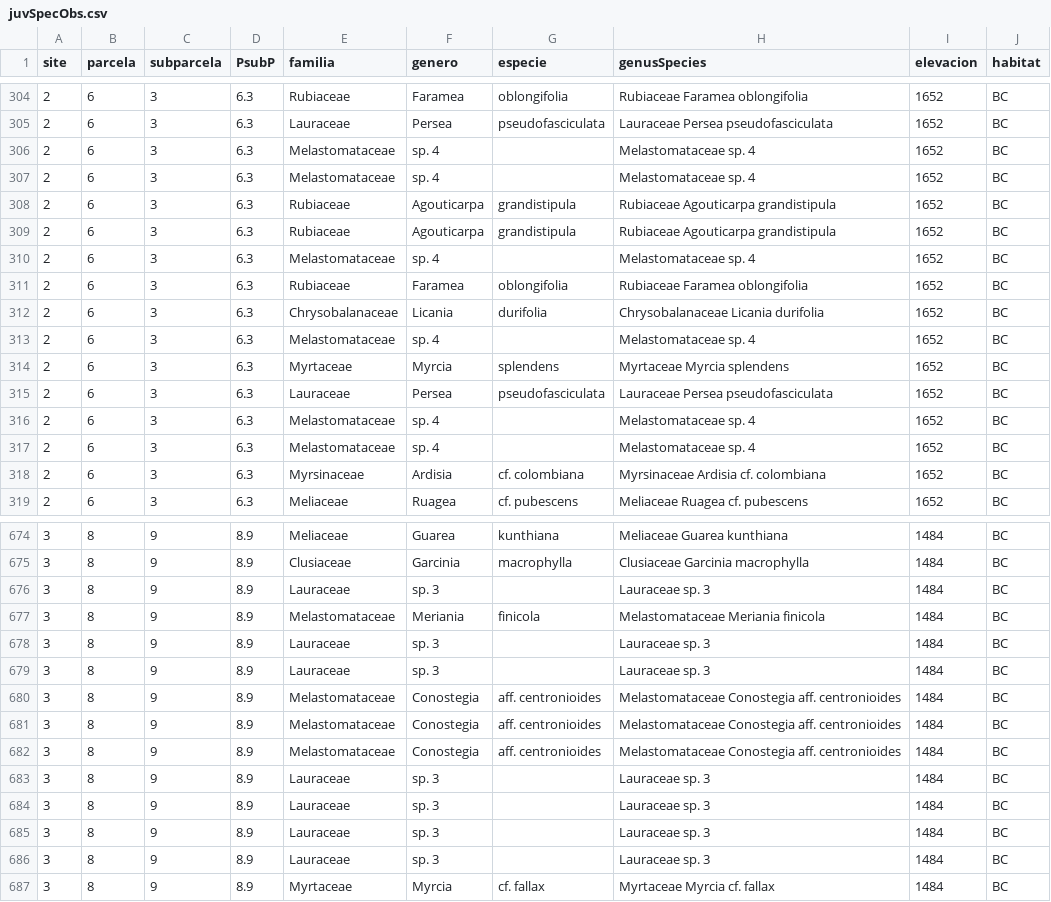
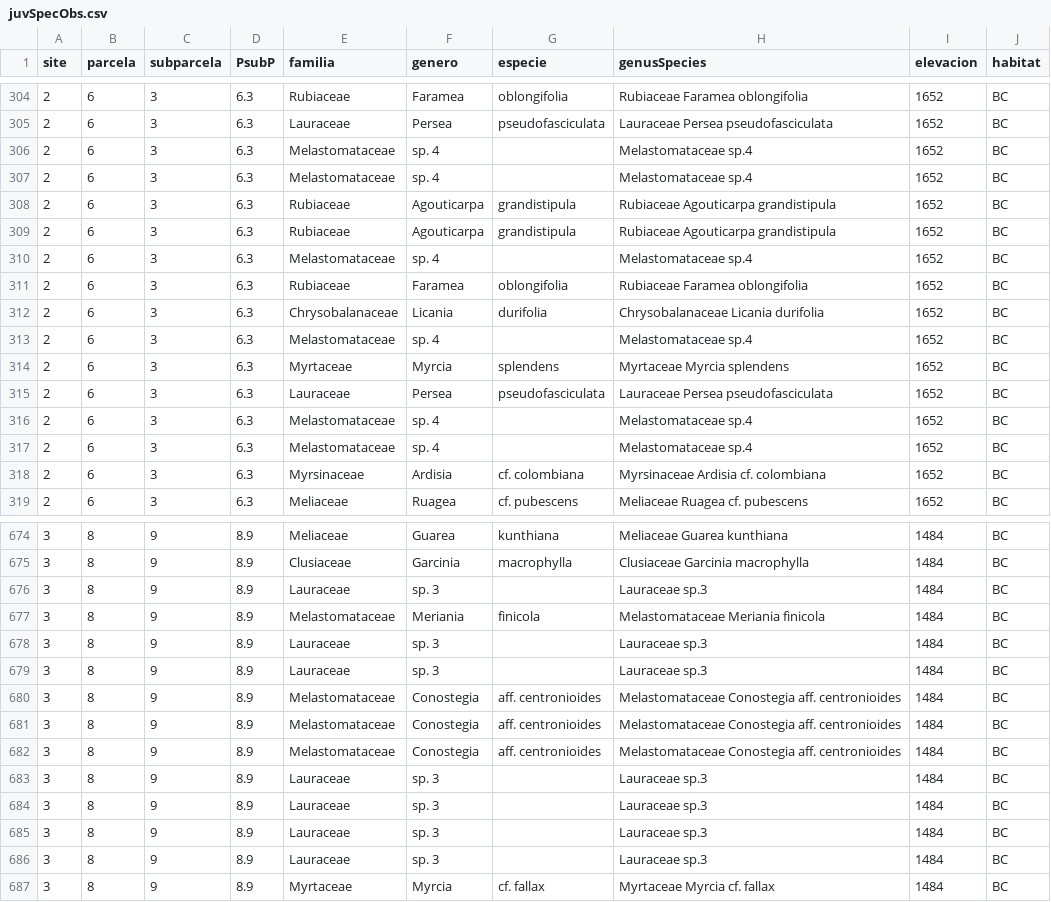
Before and after one commit to danchurch/losCedrosTrees, a CSV file: anaData/juvSpecObs.csv, drawn as a sheet; only a part is shown, gaps mark what is left out; the diff covers the shown part only.

```diff
--- a/anaData/juvSpecObs.csv
+++ b/anaData/juvSpecObs.csv
@@ -305,14 +305,14 @@ site,parcela,subparcela,PsubP,familia,genero,especie,genusSpecies,elevacion,habi
 2,6,3,6.3,Lauraceae,Persea,pseudofasciculata,Lauraceae Persea pseudofasciculata,1652,BC
-2,6,3,6.3,Melastomataceae,sp. 4,,Melastomataceae sp. 4,1652,BC
-2,6,3,6.3,Melastomataceae,sp. 4,,Melastomataceae sp. 4,1652,BC
+2,6,3,6.3,Melastomataceae,sp. 4,,Melastomataceae sp.4,1652,BC
+2,6,3,6.3,Melastomataceae,sp. 4,,Melastomataceae sp.4,1652,BC
 2,6,3,6.3,Rubiaceae,Agouticarpa,grandistipula,Rubiaceae Agouticarpa grandistipula,1652,BC
 2,6,3,6.3,Rubiaceae,Agouticarpa,grandistipula,Rubiaceae Agouticarpa grandistipula,1652,BC
-2,6,3,6.3,Melastomataceae,sp. 4,,Melastomataceae sp. 4,1652,BC
+2,6,3,6.3,Melastomataceae,sp. 4,,Melastomataceae sp.4,1652,BC
 2,6,3,6.3,Rubiaceae,Faramea,oblongifolia,Rubiaceae Faramea oblongifolia,1652,BC
 2,6,3,6.3,Chrysobalanaceae,Licania,durifolia,Chrysobalanaceae Licania durifolia,1652,BC
-2,6,3,6.3,Melastomataceae,sp. 4,,Melastomataceae sp. 4,1652,BC
+2,6,3,6.3,Melastomataceae,sp. 4,,Melastomataceae sp.4,1652,BC
 2,6,3,6.3,Myrtaceae,Myrcia,splendens,Myrtaceae Myrcia splendens,1652,BC
 2,6,3,6.3,Lauraceae,Persea,pseudofasciculata,Lauraceae Persea pseudofasciculata,1652,BC
-2,6,3,6.3,Melastomataceae,sp. 4,,Melastomataceae sp. 4,1652,BC
-2,6,3,6.3,Melastomataceae,sp. 4,,Melastomataceae sp. 4,1652,BC
+2,6,3,6.3,Melastomataceae,sp. 4,,Melastomataceae sp.4,1652,BC
+2,6,3,6.3,Melastomataceae,sp. 4,,Melastomataceae sp.4,1652,BC
 2,6,3,6.3,Myrsinaceae,Ardisia,cf. colombiana,Myrsinaceae Ardisia cf. colombiana,1652,BC
@@ -675,6 +675,6 @@ site,parcela,subparcela,PsubP,familia,genero,especie,genusSpecies,elevacion,habi
 3,8,9,8.9,Clusiaceae,Garcinia,macrophylla,Clusiaceae Garcinia macrophylla,1484,BC
-3,8,9,8.9,Lauraceae,sp. 3,,Lauraceae sp. 3,1484,BC
+3,8,9,8.9,Lauraceae,sp. 3,,Lauraceae sp.3,1484,BC
 3,8,9,8.9,Melastomataceae,Meriania,finicola,Melastomataceae Meriania finicola,1484,BC
-3,8,9,8.9,Lauraceae,sp. 3,,Lauraceae sp. 3,1484,BC
-3,8,9,8.9,Lauraceae,sp. 3,,Lauraceae sp. 3,1484,BC
+3,8,9,8.9,Lauraceae,sp. 3,,Lauraceae sp.3,1484,BC
+3,8,9,8.9,Lauraceae,sp. 3,,Lauraceae sp.3,1484,BC
 3,8,9,8.9,Melastomataceae,Conostegia,aff. centronioides,Melastomataceae Conostegia aff. centronioides,1484,BC
@@ -682,6 +682,6 @@ site,parcela,subparcela,PsubP,familia,genero,especie,genusSpecies,elevacion,habi
 3,8,9,8.9,Melastomataceae,Conostegia,aff. centronioides,Melastomataceae Conostegia aff. centronioides,1484,BC
-3,8,9,8.9,Lauraceae,sp. 3,,Lauraceae sp. 3,1484,BC
-3,8,9,8.9,Lauraceae,sp. 3,,Lauraceae sp. 3,1484,BC
-3,8,9,8.9,Lauraceae,sp. 3,,Lauraceae sp. 3,1484,BC
-3,8,9,8.9,Lauraceae,sp. 3,,Lauraceae sp. 3,1484,BC
+3,8,9,8.9,Lauraceae,sp. 3,,Lauraceae sp.3,1484,BC
+3,8,9,8.9,Lauraceae,sp. 3,,Lauraceae sp.3,1484,BC
+3,8,9,8.9,Lauraceae,sp. 3,,Lauraceae sp.3,1484,BC
+3,8,9,8.9,Lauraceae,sp. 3,,Lauraceae sp.3,1484,BC
 3,8,9,8.9,Myrtaceae,Myrcia,cf. fallax,Myrtaceae Myrcia cf. fallax,1484,BC
```
Also changed, not shown: 68 edited cells elsewhere in this file, anaData/juvComm.csv, anaData/subParcelComm.csv, 4 other files.
